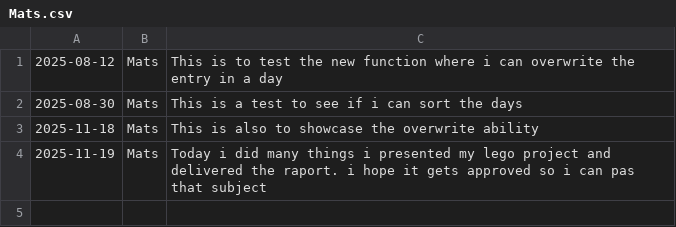
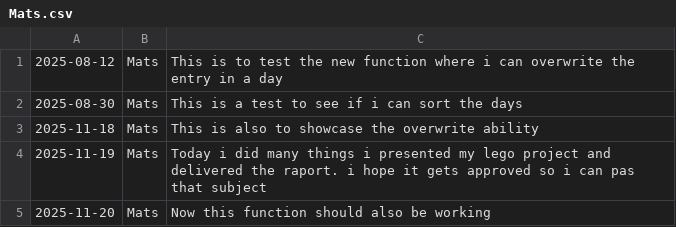
Before and after one commit to NTNU-IDI/mappe-2025-MatsVestvik, a CSV file: src/main/resources/entries/Mats.csv, drawn as a sheet; the diff names each change by its address in the sheet, - before the commit and + after, or states it on an @@ line.

```diff
--- a/src/main/resources/entries/Mats.csv
+++ b/src/main/resources/entries/Mats.csv
+row 5: 2025-11-20 | Mats | Now this function should also be working
```
Also changed, not shown: 8 other files.
